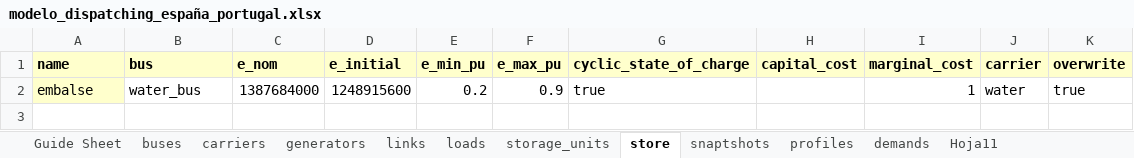
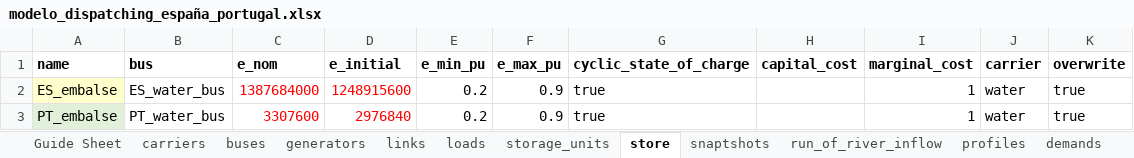
Before and after one commit to anabatres28-png/Dispatching-Project-in-PypSA, an Excel workbook: hojas_de_datos/modelo_dispatching_españa_portugal.xlsx, sheet store, drawn as a sheet; values as stored, in another font and other column widths than the file's, no borders; the diff names each change by its address in the sheet, - before the commit and + after, or states it on an @@ line.

```diff
--- a/hojas_de_datos/modelo_dispatching_españa_portugal.xlsx (sheet store)
+++ b/hojas_de_datos/modelo_dispatching_españa_portugal.xlsx (sheet store)
-sheet tab: Hoja11
+sheet tab: run_of_river_inflow
@@ sheet tab order changed: Guide Sheet | carriers | buses | generators | links | loads | storage_units | store | snaptshots | run_of_river_inflow | profiles | demands @@
-A1:K1 fill: #FFFFCC
+A1:K1 fill: none
-A2 (name): embalse
+A2 (name): ES_embalse
-B2 (bus): water_bus
+B2 (bus): ES_water_bus
-C2:D2 text colour: black
+C2:D2 text colour: #FF0000
+row 3: PT_embalse | PT_water_bus | 3307600 | 2976840 | 0.2 | 0.9 | true |  | 1 | water | true
```
Also changed, not shown: sheet snaptshots, sheet demands, sheet profiles, sheet run_of_river_inflow, sheet links, sheet generators, 5 more sheets.
